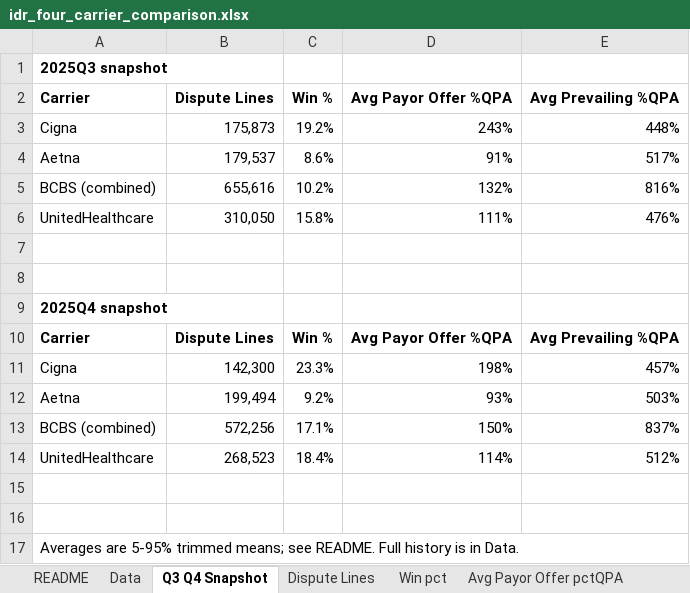
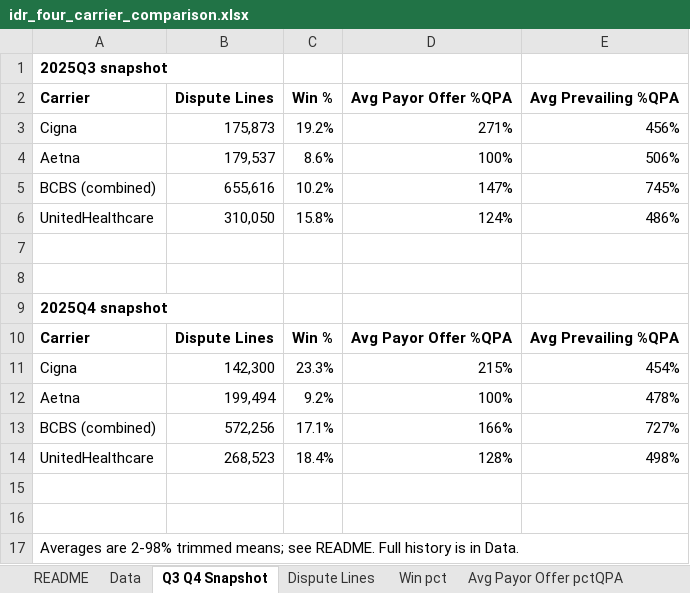
Before and after one commit to jeffreydyoung2-afk/Claude_experiments, an Excel workbook: idr_four_carrier_comparison.xlsx, sheet Q3 Q4 Snapshot, drawn as a sheet; values as stored, in another font and other column widths than the file's, no borders; the diff names each change by its address in the sheet, - before the commit and + after, or states it on an @@ line.

```diff
--- a/idr_four_carrier_comparison.xlsx (sheet Q3 Q4 Snapshot)
+++ b/idr_four_carrier_comparison.xlsx (sheet Q3 Q4 Snapshot)
-D3 (Avg Payor Offer %QPA): 243%
+D3 (Avg Payor Offer %QPA): 271%
-E3 (Avg Prevailing %QPA): 448%
+E3 (Avg Prevailing %QPA): 456%
-D4 (Avg Payor Offer %QPA): 91%
+D4 (Avg Payor Offer %QPA): 100%
-E4 (Avg Prevailing %QPA): 517%
+E4 (Avg Prevailing %QPA): 506%
-D5 (Avg Payor Offer %QPA): 132%
+D5 (Avg Payor Offer %QPA): 147%
-E5 (Avg Prevailing %QPA): 816%
+E5 (Avg Prevailing %QPA): 745%
-D6 (Avg Payor Offer %QPA): 111%
+D6 (Avg Payor Offer %QPA): 124%
-E6 (Avg Prevailing %QPA): 476%
+E6 (Avg Prevailing %QPA): 486%
-D11 (Avg Payor Offer %QPA): 198%
+D11 (Avg Payor Offer %QPA): 215%
-E11 (Avg Prevailing %QPA): 457%
+E11 (Avg Prevailing %QPA): 454%
-D12 (Avg Payor Offer %QPA): 93%
+D12 (Avg Payor Offer %QPA): 100%
-E12 (Avg Prevailing %QPA): 503%
+E12 (Avg Prevailing %QPA): 478%
-D13 (Avg Payor Offer %QPA): 150%
+D13 (Avg Payor Offer %QPA): 166%
-E13 (Avg Prevailing %QPA): 837%
+E13 (Avg Prevailing %QPA): 727%
-D14 (Avg Payor Offer %QPA): 114%
+D14 (Avg Payor Offer %QPA): 128%
-E14 (Avg Prevailing %QPA): 512%
+E14 (Avg Prevailing %QPA): 498%
-A17 (Carrier): Averages are 5-95% trimmed means;…
+A17 (Carrier): Averages are 2-98% trimmed means;…
```
Also changed, not shown: sheet Data, sheet Avg Prevailing pctQPA, sheet Avg Payor Offer pctQPA, sheet README, charts or pictures.
